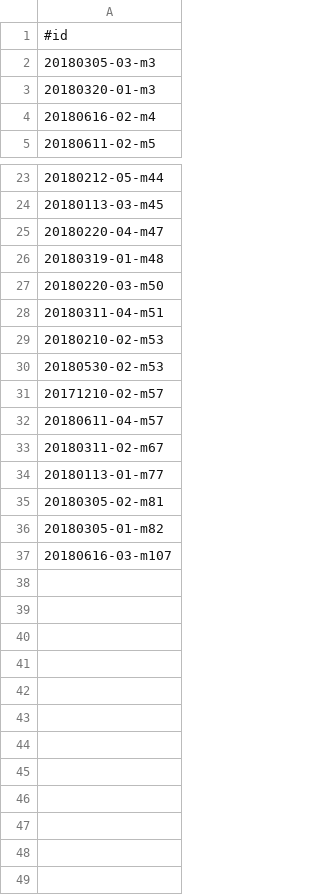
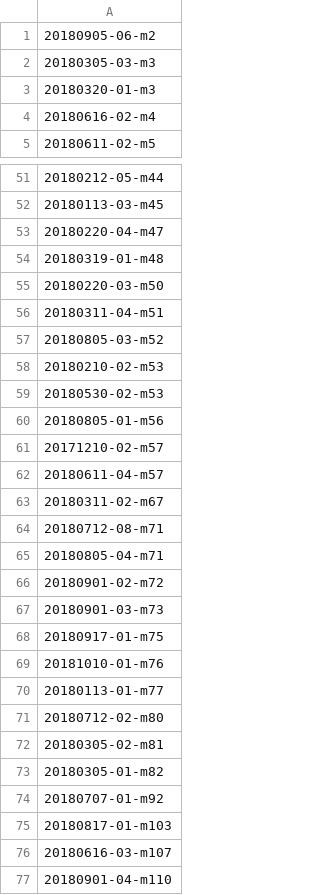
Before and after one commit to jonathanacross/astrolog, a TSV file: data/messier_ids.tsv, drawn as a sheet; only a part is shown, gaps mark what is left out; the diff covers the shown part only.

```diff
--- a/data/messier_ids.tsv
+++ b/data/messier_ids.tsv
@@ -1,2 +1,2 @@
-#id
+20180905-06-m2
 20180305-03-m3
@@ -28,4 +56,6 @@
 20180311-04-m51
+20180805-03-m52
 20180210-02-m53
 20180530-02-m53
+20180805-01-m56
 20171210-02-m57
@@ -33,5 +63,15 @@
 20180311-02-m67
+20180712-08-m71
+20180805-04-m71
+20180901-02-m72
+20180901-03-m73
+20180917-01-m75
+20181010-01-m76
 20180113-01-m77
+20180712-02-m80
 20180305-02-m81
 20180305-01-m82
+20180707-01-m92
+20180817-01-m103
 20180616-03-m107
+20180901-04-m110
```
Also changed, not shown: 28 added rows elsewhere in this file, 2 other files.
